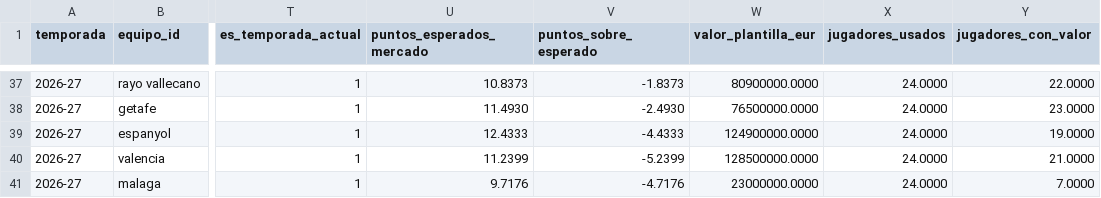
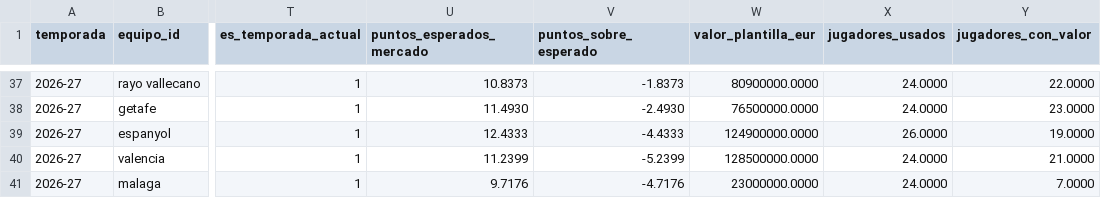
Before and after one commit to andonirdguez/laliga-dashboard, a CSV file: data/gold/fact_equipo_temporada.csv, drawn as a sheet; only a part is shown, gaps mark what is left out; the diff names each change by its address in the sheet, - before the commit and + after, or states it on an @@ line.

```diff
--- a/data/gold/fact_equipo_temporada.csv
+++ b/data/gold/fact_equipo_temporada.csv
-X39 (jugadores_usados): 24.0000
+X39 (jugadores_usados): 26.0000
```
Also changed, not shown: data/gold/dim_jugador.csv, data/gold/fact_jugador_temporada.csv, 1 other file.
